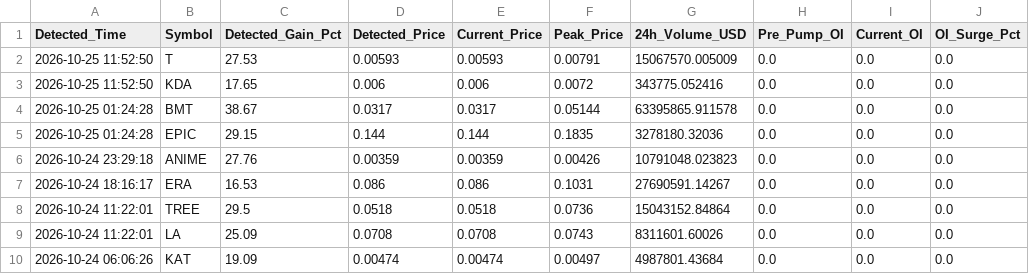
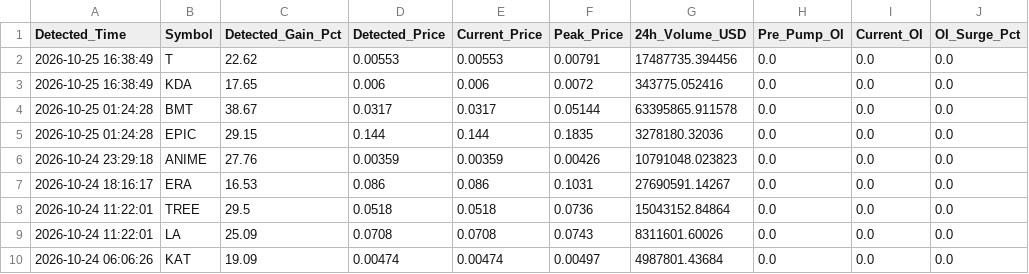
Before and after one commit to Mobinul88/mobinul, a CSV file: forward_cycle_log.csv, drawn as a sheet; only a part is shown; the diff names each change by its address in the sheet, - before the commit and + after, or states it on an @@ line.

```diff
--- a/forward_cycle_log.csv
+++ b/forward_cycle_log.csv
-A2:A3 (Detected_Time): 2026-10-25 11:52:50
+A2:A3 (Detected_Time): 2026-10-25 16:38:49
-C2 (Detected_Gain_Pct): 27.53
+C2 (Detected_Gain_Pct): 22.62
-D2 (Detected_Price): 0.00593
+D2 (Detected_Price): 0.00553
-E2 (Current_Price): 0.00593
+E2 (Current_Price): 0.00553
-G2 (24h_Volume_USD): 15067570.005009
+G2 (24h_Volume_USD): 17487735.394456
```
